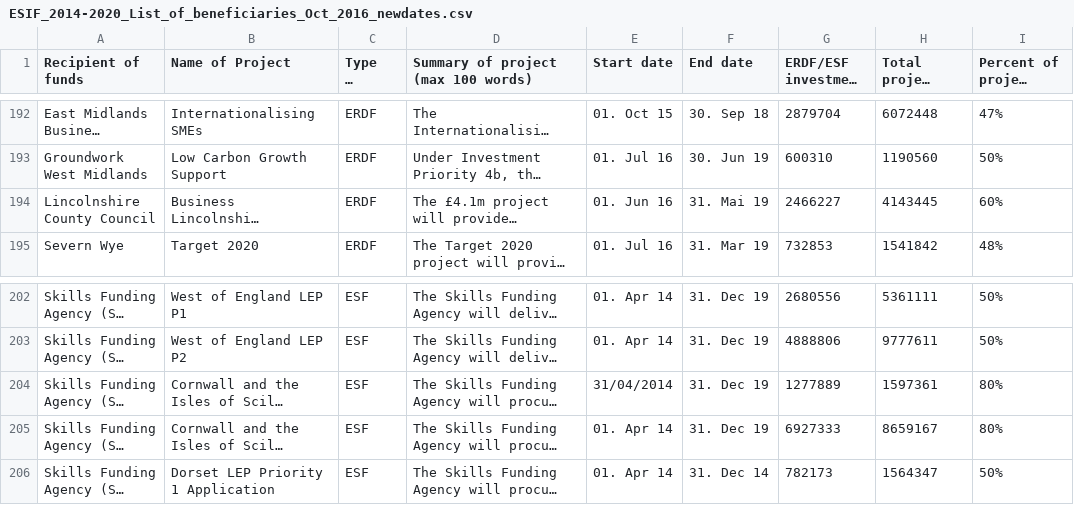
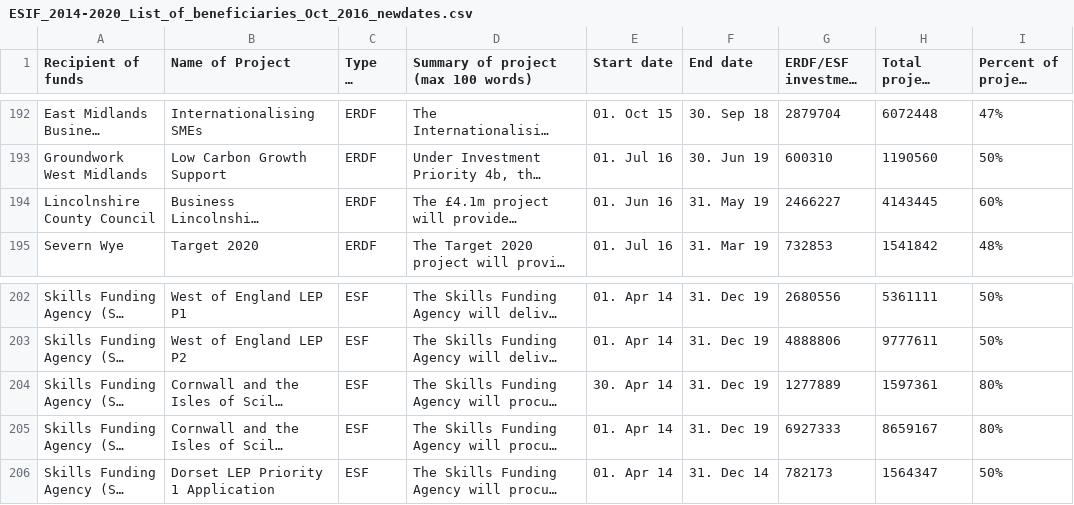
Before and after one commit to os-data/eu-structural-funds, a CSV file: data/UK.united.kingdom/England 2014-2020/ESIF_2014-2020_List_of_beneficiaries_Oct_2016_newdates.csv, drawn as a sheet; only a part is shown, gaps mark what is left out; long unchanged cells end in …; the diff covers the shown part only; the diff names each change by its address in the sheet, - before the commit and + after, or states it on an @@ line.

Commit message:
fixed invalid dates

```diff
--- a/data/UK.united.kingdom/England 2014-2020/ESIF_2014-2020_List_of_beneficiaries_Oct_2016_newdates.csv
+++ b/data/UK.united.kingdom/England 2014-2020/ESIF_2014-2020_List_of_beneficiaries_Oct_2016_newdates.csv
-F194 (End date): 31. Mai 19
+F194 (End date): 31. May 19
-E204 (Start date): 31/04/2014
+E204 (Start date): 30. Apr 14
```
Also changed, not shown: 5 edited cells elsewhere in this file.
